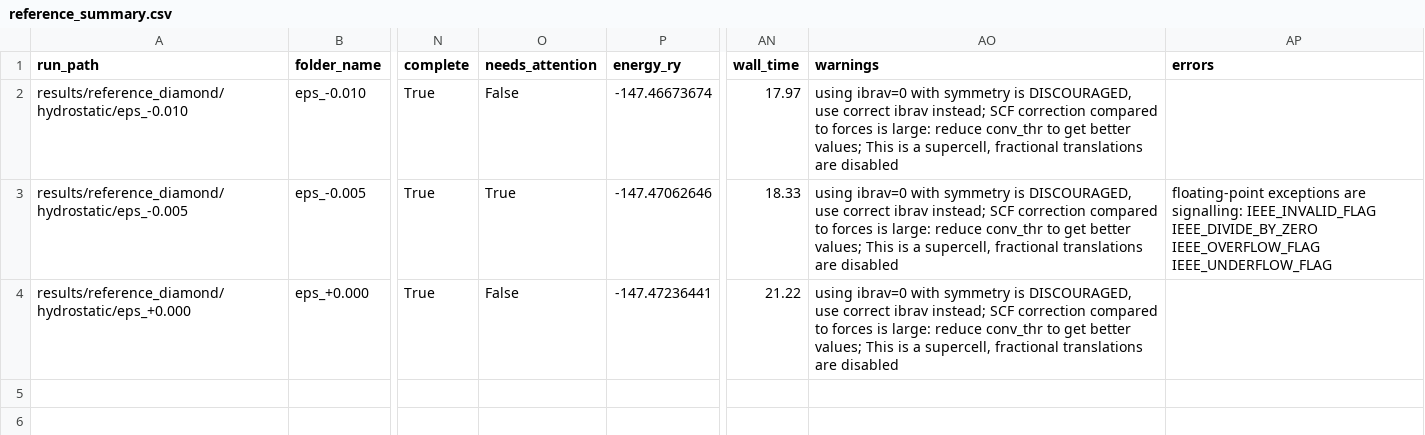
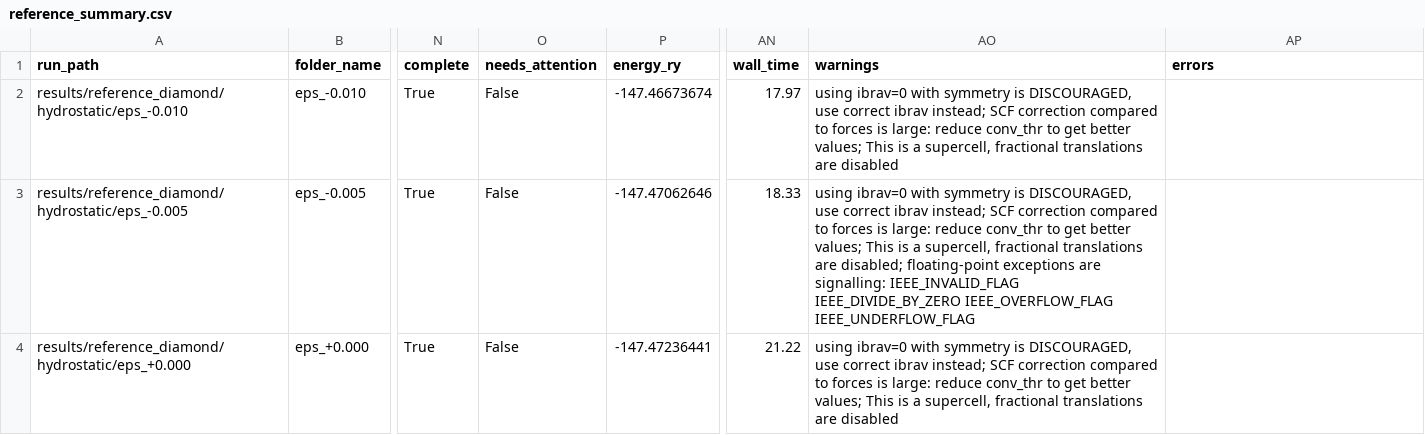
Before and after one commit to JOwenLab/slab-generator, a CSV file: results/reference_diamond/reference_summary.csv, drawn as a sheet; only a part is shown, gaps mark what is left out; the diff covers the shown part only; the diff names each change by its address in the sheet, - before the commit and + after, or states it on an @@ line.

```diff
--- a/results/reference_diamond/reference_summary.csv
+++ b/results/reference_diamond/reference_summary.csv
-O3 (needs_attention): True
+O3 (needs_attention): False
-AO3 (warnings): …translations are disabled
+AO3 (warnings): …translations are disabled; floating-point exceptions are signalling: IEEE_INVALID_FLAG IEEE_DIVIDE_BY_ZERO IEEE_OVERFLOW_FLAG IEEE_UNDERFLOW_FLAG
-AP3 (errors): floating-point exceptions are signalling: IEEE_INVALID_FLAG IEEE_DIVIDE_BY_ZERO IEEE_OVERFLOW_FLAG IEEE_UNDERFLOW_FLAG
+AP3 (errors): (empty)
```
Also changed, not shown: 2 added rows elsewhere in this file, queue_status.csv, 10 other files.
